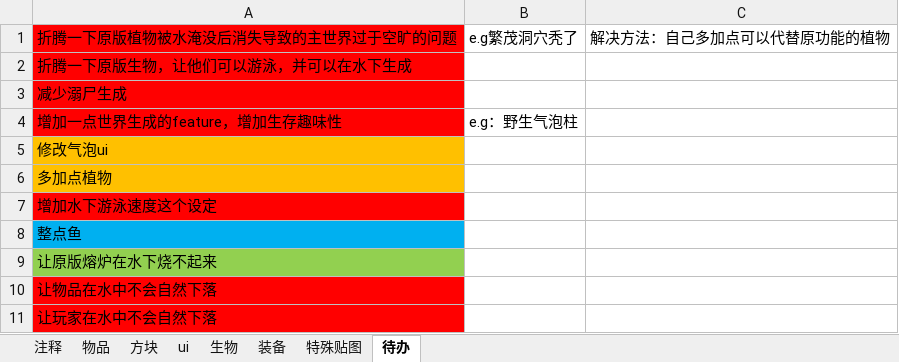
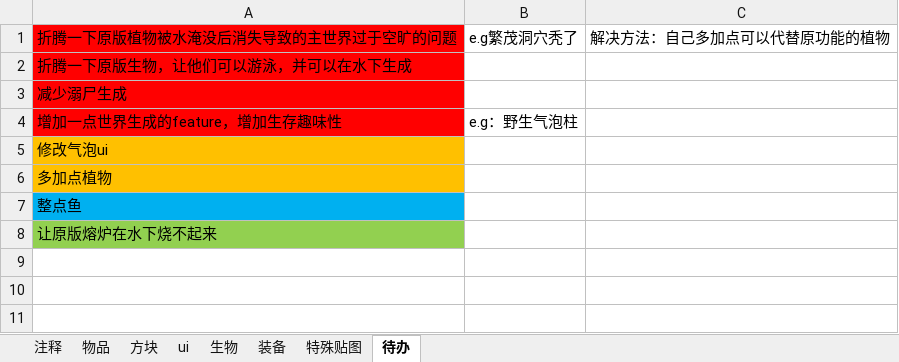
Before and after one commit to M-F-R-F/Sunken-World, an Excel workbook: 沉没世界策划案.xlsx, sheet 待办, drawn as a sheet; values as stored, in another font and other column widths than the file's, no borders; the diff names each change by its address in the sheet, - before the commit and + after, or states it on an @@ line.

```diff
--- a/沉没世界策划案.xlsx (sheet 待办)
+++ b/沉没世界策划案.xlsx (sheet 待办)
-row 7: 增加水下游泳速度这个设定
-row 10: 让物品在水中不会自然下落
-row 11: 让玩家在水中不会自然下落
```
Also changed, not shown: sheet 装备.
